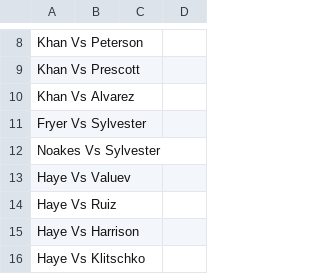
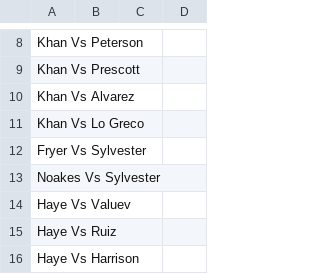
Before and after one commit to tnoel999888/lister, a CSV file: src/data/boxing-ratings.csv, drawn as a sheet; only a part is shown, gaps mark what is left out; the shorter side is filled out with more unchanged rows; the diff names each change by its address in the sheet, - before the commit and + after, or states it on an @@ line.

Commit message:
Update boxing-ratings.csv

```diff
--- a/src/data/boxing-ratings.csv
+++ b/src/data/boxing-ratings.csv
+row 11: Khan Vs Lo Greco
```
